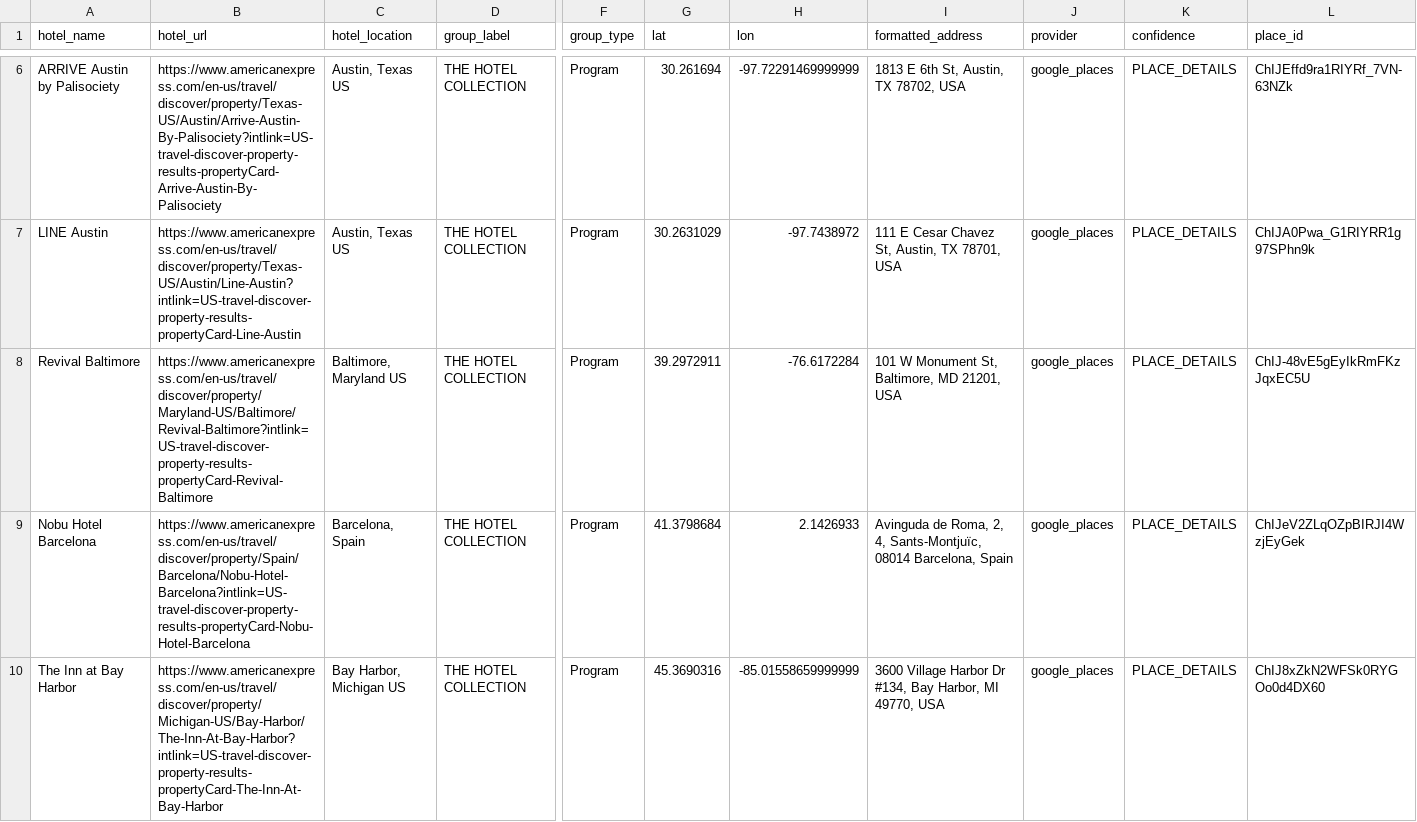
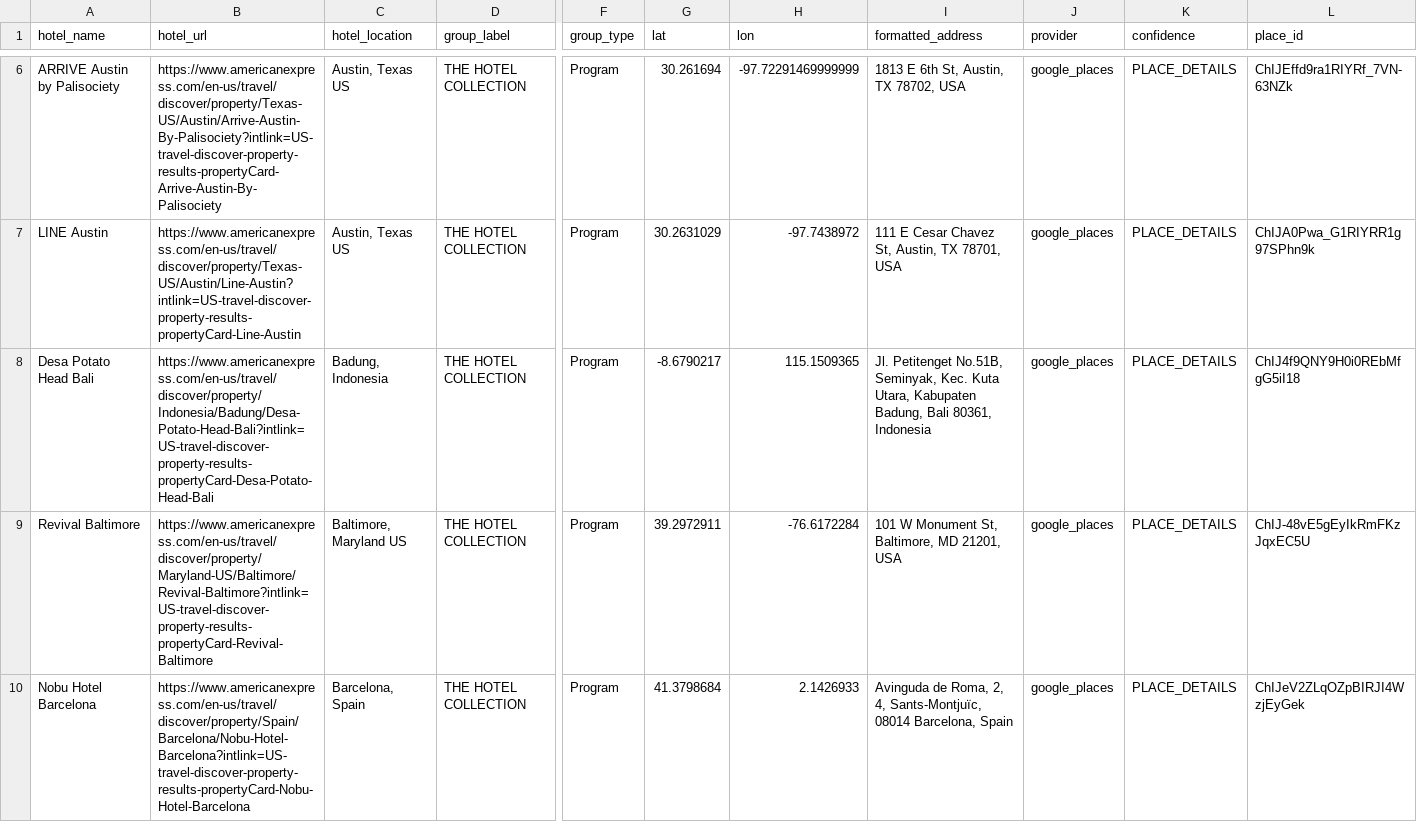
Before and after one commit to ZhengQ2/amex-hotel-credits, a CSV file: cache/thc_hotels_geocoded_google.csv, drawn as a sheet; only a part is shown, gaps mark what is left out; the shorter side is filled out with more unchanged rows; rows hold the shown columns only; the diff covers the shown part only; the diff names each change by its address in the sheet, - before the commit and + after, or states it on an @@ line.

```diff
--- a/cache/thc_hotels_geocoded_google.csv
+++ b/cache/thc_hotels_geocoded_google.csv
+row 8: Desa Potato Head Bali | https://www.americanexpress.com/en-us/travel/discover/property/Indonesia/Badung/Desa-Potato-Head-Bali?intlink=US-travel-discover-property-results-propertyCard-Desa-Potato-Head-Bali | Badung, Indonesia | THE HOTEL COLLECTION | Program | -8.6790217 | 115.1509365 | Jl. Petitenget No.51B, Seminyak, Kec. Kuta Utara, Kabupaten Badung, Bali 80361, Indonesia | google_places | PLACE_DETAILS | ChIJ4f9QNY9H0i0REbMfgG5iI18
```
Also changed, not shown: 5 added rows and 3 edited cells elsewhere in this file, cache/fhr_hotels_geocoded_google.csv, 3 other files.
